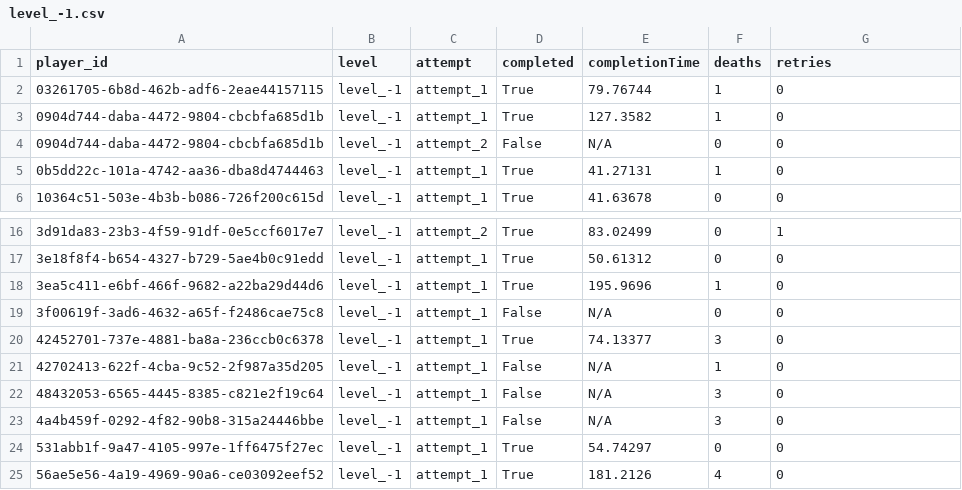
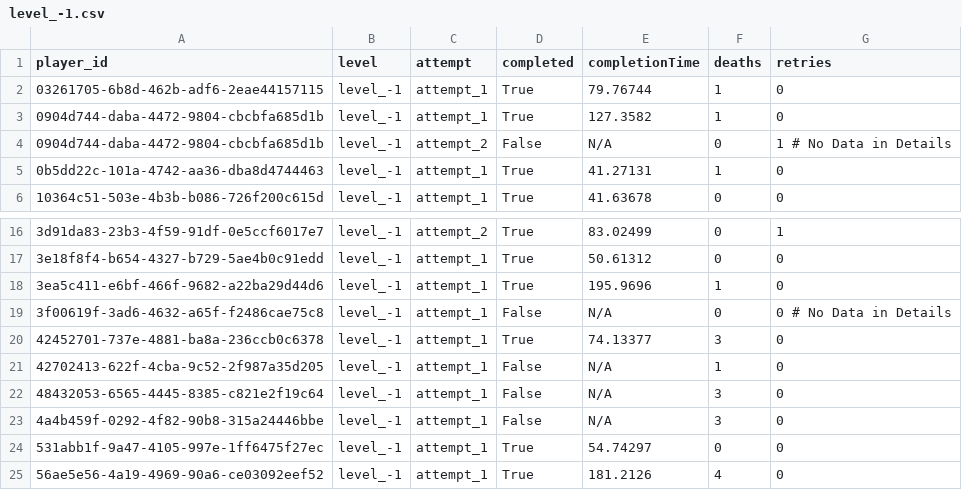
Before and after one commit to fmwizard/csci-526-final-project-team-glados, a CSV file: Analytics/Beta_Data/Beta_Overview/level_-1.csv, drawn as a sheet; only a part is shown, gaps mark what is left out.

```diff
--- a/Analytics/Beta_Data/Beta_Overview/level_-1.csv
+++ b/Analytics/Beta_Data/Beta_Overview/level_-1.csv
@@ -3,3 +3,3 @@ player_id,level,attempt,completed,completionTime,deaths,retries
 0904d744-daba-4472-9804-cbcbfa685d1b,level_-1,attempt_1,True,127.3582,1,0
-0904d744-daba-4472-9804-cbcbfa685d1b,level_-1,attempt_2,False,N/A,0,0
+0904d744-daba-4472-9804-cbcbfa685d1b,level_-1,attempt_2,False,N/A,0,1 # No Data in Details
 0b5dd22c-101a-4742-aa36-dba8d4744463,level_-1,attempt_1,True,41.27131,1,0
@@ -18,3 +18,3 @@ player_id,level,attempt,completed,completionTime,deaths,retries
 3ea5c411-e6bf-466f-9682-a22ba29d44d6,level_-1,attempt_1,True,195.9696,1,0
-3f00619f-3ad6-4632-a65f-f2486cae75c8,level_-1,attempt_1,False,N/A,0,0
+3f00619f-3ad6-4632-a65f-f2486cae75c8,level_-1,attempt_1,False,N/A,0,0 # No Data in Details
 42452701-737e-4881-ba8a-236ccb0c6378,level_-1,attempt_1,True,74.13377,3,0
```
Also changed, not shown: Analytics/Beta_Data/Beta_Overview/level_0.csv, Analytics/Beta_Data/Beta_Overview/level_1.csv, 7 other files.
